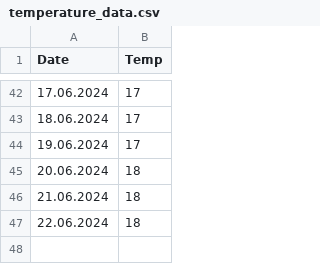
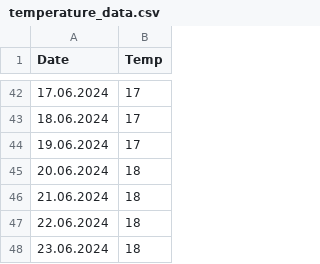
Before and after one commit to szeni23/RunnerPublic, a CSV file: temperature_data.csv, drawn as a sheet; only a part is shown, gaps mark what is left out.

```diff
--- a/temperature_data.csv
+++ b/temperature_data.csv
@@ -47 +47,2 @@ Date,Temp
 22.06.2024,18
+23.06.2024,18
```
